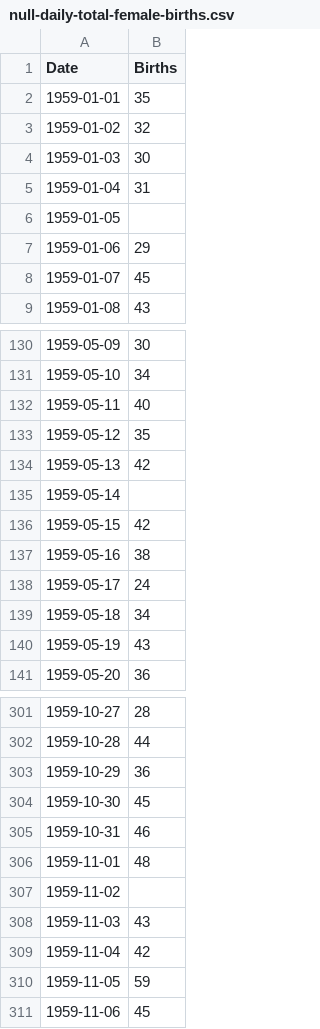
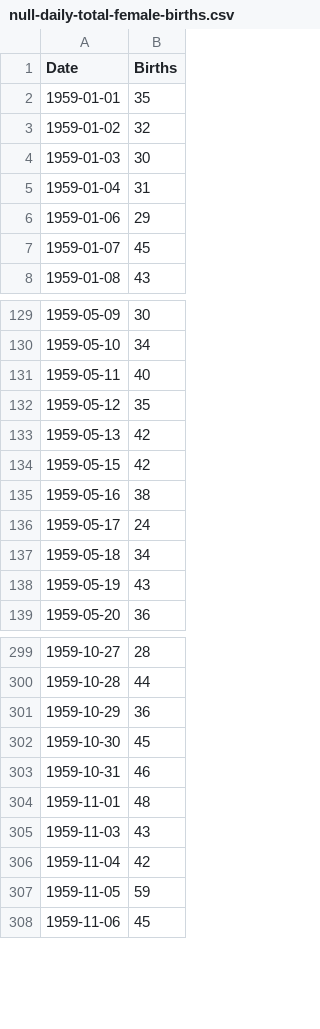
Before and after one commit to CarlitosLamas1/SeriesTemporales, a CSV file: null-daily-total-female-births.csv, drawn as a sheet; only a part is shown, gaps mark what is left out; the diff names each change by its address in the sheet, - before the commit and + after, or states it on an @@ line.

Commit message:
Update null-daily-total-female-births.csv

```diff
--- a/null-daily-total-female-births.csv
+++ b/null-daily-total-female-births.csv
-row 6: 1959-01-05
-row 135: 1959-05-14
-row 307: 1959-11-02
```
